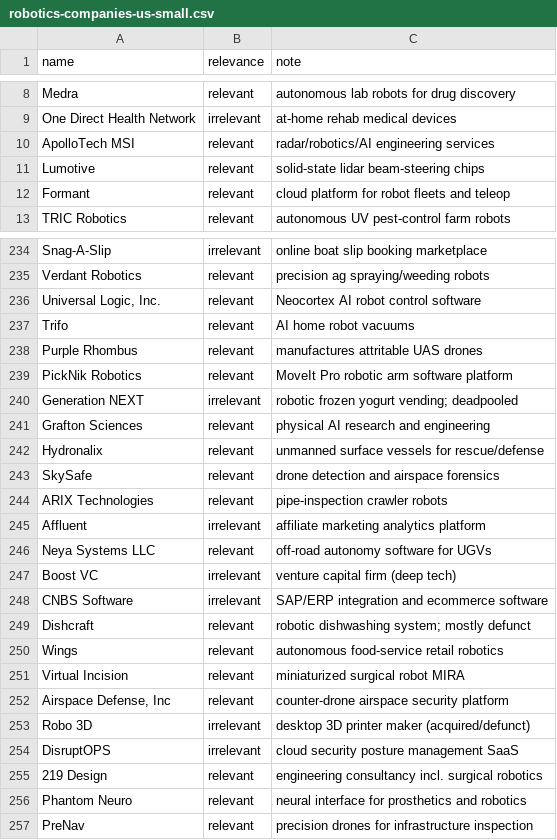
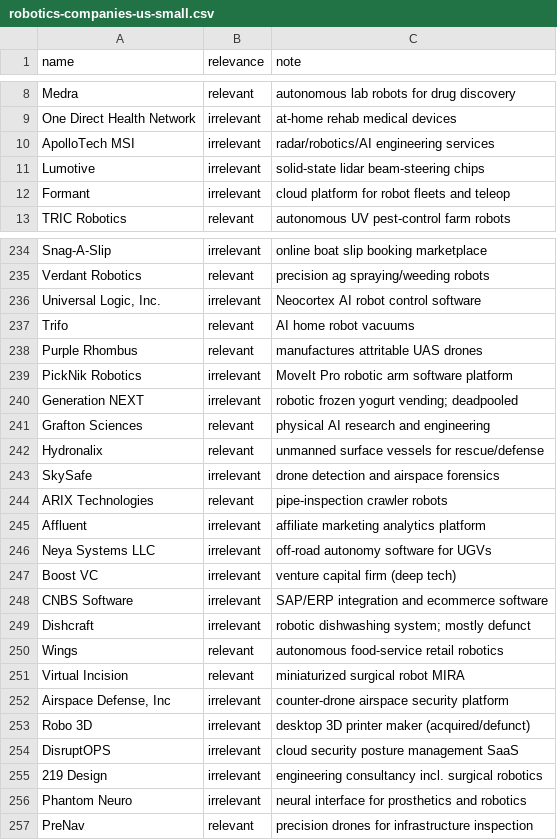
Before and after one commit to RobinNagpal/place-items-on-shelf, a CSV file: outreach/robotics-companies-us-small.csv, drawn as a sheet; only a part is shown, gaps mark what is left out; the diff covers the shown part only.

Commit message:
Re-tag CSV with stricter dodao.io/robotics target criteria
Earlier pass was too generous — anything robotics-adjacent was tagged
relevant. dodao.io/robotics actually sells sim setup (Gazebo / Isaac
Sim / MuJoCo digital twin of YOUR specific robot) and synthetic data
for vision/policy ML. So the true target is a team building and
selling its own physical robot product (or a custom integrator
bringing up robotic cells), not the wider robotics ecosystem.

Demoted 67 rows from relevant -> irrelevant:
  - Component vendors (chips, lidar, radios, actuators, charging,
    safety controllers): Doodle Labs, Point One Navigation, Lumotive,
    Rain, FORT Robotics, BeBop Sensors, RISE Robotics, Dephy, WiBotic,
    Modbot, Hebi Robotics, SiLC Technologies, Slantrange.
  - Pure-software peers / competitors (foundation models, AI for
    robots, fleet ops, observability, perception SDKs): Formant,
    Foxglove, Freedom Robotics, InOrbit, Numurus, Olis Robotics,
    SVT Robotics, Symbio Robotics, Universal Logic, T-ROBOTICS,
    Trener Robotics, Perceptive Automata, Iris Automation, Skild AI,
    Genesis AI, Breaker, PickNik Robotics, Theseus, Tycho.AI, Yondu AI,
    Energid Technologies, Neya Systems LLC, ABAGY (x2), Nomadic AI,
    Human Archive, Revel, Kaarta, Tesseract Ventures.
  - Engineering services / consultancies / repair / marketplaces:
    ApolloTech MSI, OLogic, 219 Design, Robotic Skies, AviSight,
    Magenta Technologies.
  - Toys / education: Misty Robotics, Van Robotics, Robolink,
    Wonder Workshop, ROYBI.
  - Defunct / fully absorbed: Savioke, Dishcraft.
  - Tangential: Quartermaster AI, MOVIA Robotics, 4moms, Pubinno,
    BeeHex, Verizon Robotics, Black Sage Technologies, SkySafe,
    Airspace Defense, Phantom Neuro, Odyssey Marine Exploration,
    VideoRay.

New counts: 128 relevant, 162 irrelevant, 5 unknown (was 195/95/5).

```diff
--- a/outreach/robotics-companies-us-small.csv
+++ b/outreach/robotics-companies-us-small.csv
@@ -9,5 +9,5 @@ Medra,relevant,autonomous lab robots for drug discovery
 One Direct Health Network,irrelevant,at-home rehab medical devices
-ApolloTech MSI,relevant,radar/robotics/AI engineering services
-Lumotive,relevant,solid-state lidar beam-steering chips
-Formant,relevant,cloud platform for robot fleets and teleop
+ApolloTech MSI,irrelevant,radar/robotics/AI engineering services
+Lumotive,irrelevant,solid-state lidar beam-steering chips
+Formant,irrelevant,cloud platform for robot fleets and teleop
 TRIC Robotics,relevant,autonomous UV pest-control farm robots
@@ -235,6 +235,6 @@ Snag-A-Slip,irrelevant,online boat slip booking marketplace
 Verdant Robotics,relevant,precision ag spraying/weeding robots
-"Universal Logic, Inc.",relevant,Neocortex AI robot control software
+"Universal Logic, Inc.",irrelevant,Neocortex AI robot control software
 Trifo,relevant,AI home robot vacuums
 Purple Rhombus,relevant,manufactures attritable UAS drones
-PickNik Robotics,relevant,MoveIt Pro robotic arm software platform
+PickNik Robotics,irrelevant,MoveIt Pro robotic arm software platform
 Generation NEXT,irrelevant,robotic frozen yogurt vending; deadpooled
@@ -242,16 +242,16 @@ Grafton Sciences,relevant,physical AI research and engineering
 Hydronalix,relevant,unmanned surface vessels for rescue/defense
-SkySafe,relevant,drone detection and airspace forensics
+SkySafe,irrelevant,drone detection and airspace forensics
 ARIX Technologies,relevant,pipe-inspection crawler robots
 Affluent,irrelevant,affiliate marketing analytics platform
-Neya Systems LLC,relevant,off-road autonomy software for UGVs
+Neya Systems LLC,irrelevant,off-road autonomy software for UGVs
 Boost VC,irrelevant,venture capital firm (deep tech)
 CNBS Software,irrelevant,SAP/ERP integration and ecommerce software
-Dishcraft,relevant,robotic dishwashing system; mostly defunct
+Dishcraft,irrelevant,robotic dishwashing system; mostly defunct
 Wings,relevant,autonomous food-service retail robotics
 Virtual Incision,relevant,miniaturized surgical robot MIRA
-"Airspace Defense, Inc",relevant,counter-drone airspace security platform
+"Airspace Defense, Inc",irrelevant,counter-drone airspace security platform
 Robo 3D,irrelevant,desktop 3D printer maker (acquired/defunct)
 DisruptOPS,irrelevant,cloud security posture management SaaS
-219 Design,relevant,engineering consultancy incl. surgical robotics
-Phantom Neuro,relevant,neural interface for prosthetics and robotics
+219 Design,irrelevant,engineering consultancy incl. surgical robotics
+Phantom Neuro,irrelevant,neural interface for prosthetics and robotics
 PreNav,relevant,precision drones for infrastructure inspection
```
Also changed, not shown: 56 edited cells elsewhere in this file.
